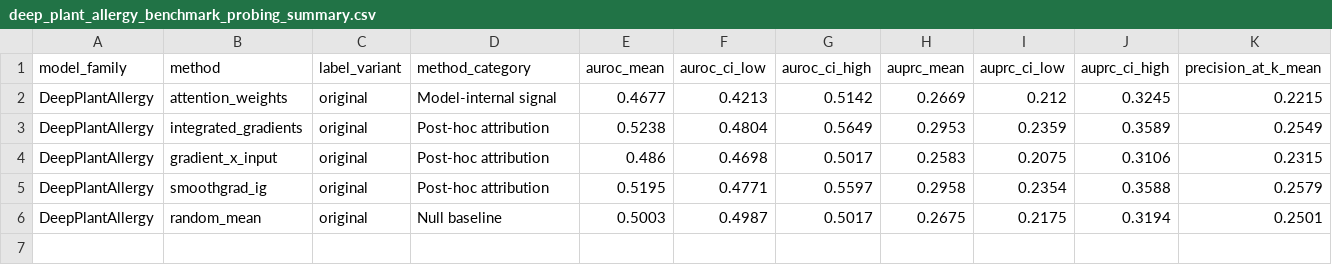
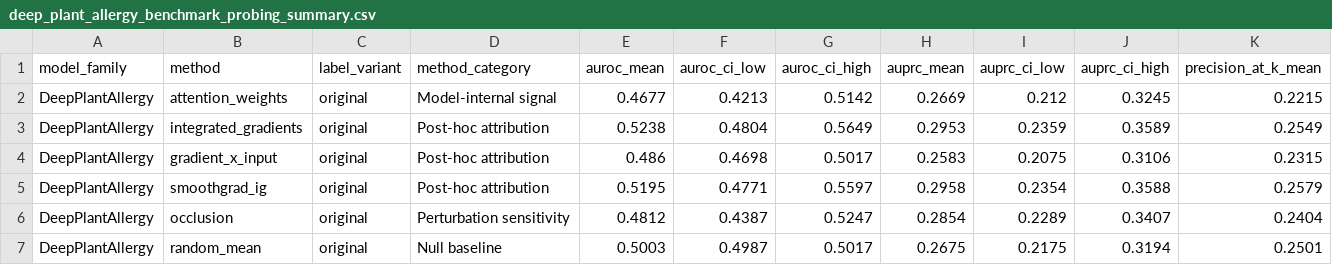
Before and after one commit to Jeffateth/XAllergen2.0, a CSV file: results/probing/summaries/deep_plant_allergy_benchmark_probing_summary.csv, drawn as a sheet; only a part is shown; rows hold the shown columns only; the diff names each change by its address in the sheet, - before the commit and + after, or states it on an @@ line.

```diff
--- a/results/probing/summaries/deep_plant_allergy_benchmark_probing_summary.csv
+++ b/results/probing/summaries/deep_plant_allergy_benchmark_probing_summary.csv
+row 6: DeepPlantAllergy | occlusion | original | Perturbation sensitivity | 0.4812 | 0.4387 | 0.5247 | 0.2854 | 0.2289 | 0.3407 | 0.2404
```
Also changed, not shown: results/insilico_mutagenesis/ig_vs_random_baseline.csv, results/insilico_mutagenesis/top10_supported_aa_transitions.csv, 55 other files.
